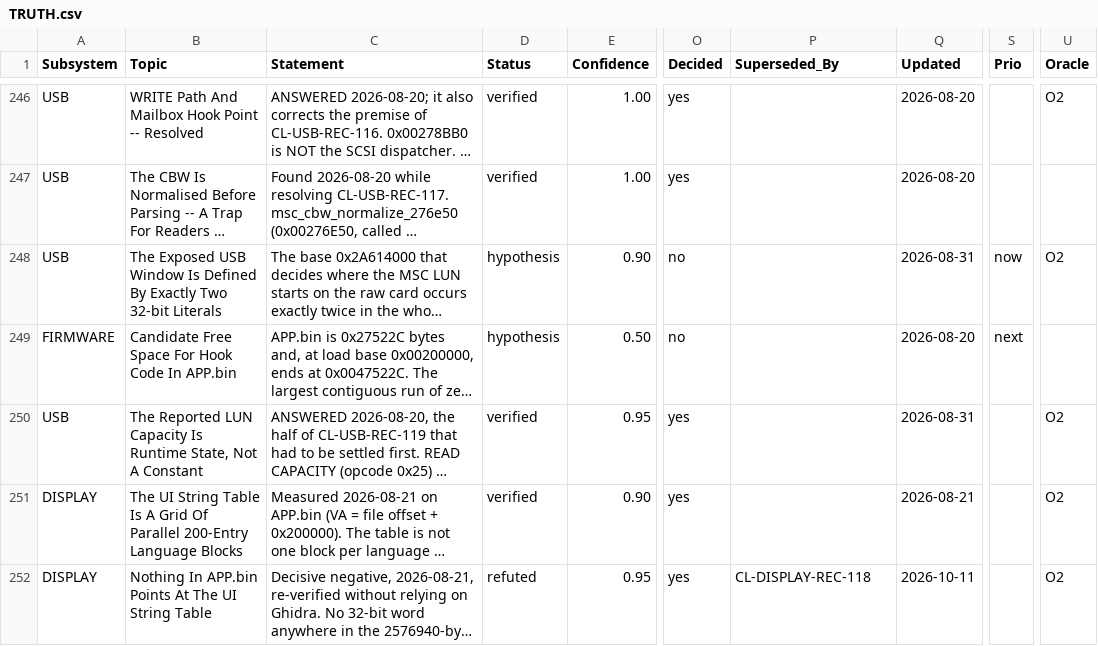
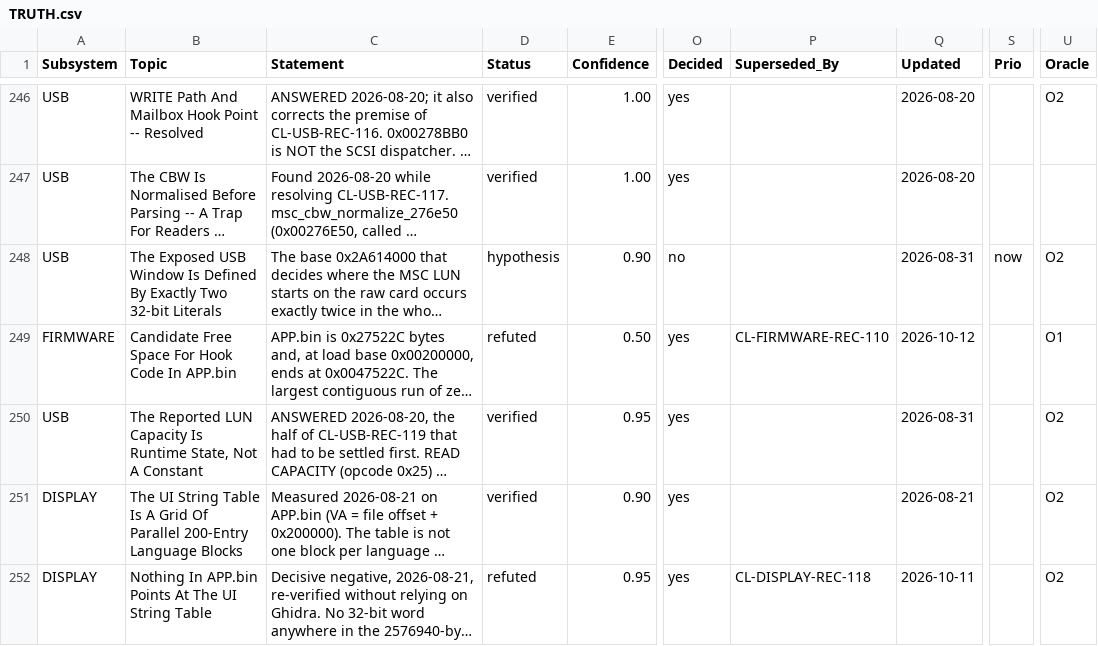
Before and after one commit to mad-sol-dev/zk-inkjet-printer, a CSV file: research/TRUTH.csv, drawn as a sheet; only a part is shown, gaps mark what is left out; long unchanged cells end in …; the diff covers the shown part only; the diff names each change by its address in the sheet, - before the commit and + after, or states it on an @@ line.

```diff
--- a/research/TRUTH.csv
+++ b/research/TRUTH.csv
-D249 (Status): hypothesis
+D249 (Status): refuted
-O249 (Decided): no
+O249 (Decided): yes
-P249 (Superseded_By): (empty)
+P249 (Superseded_By): CL-FIRMWARE-REC-110
-Q249 (Updated): 2026-08-20
+Q249 (Updated): 2026-10-12
-S249 (Prio): next
+S249 (Prio): (empty)
-U249 (Oracle): (empty)
+U249 (Oracle): O1
```
Also changed, not shown: 1 added row elsewhere in this file.
